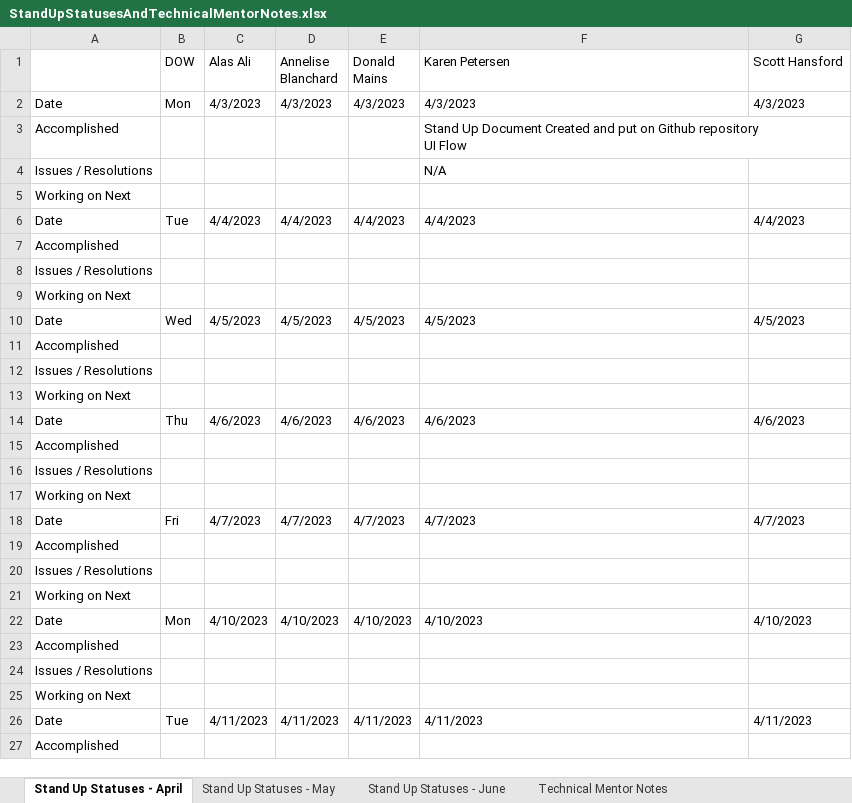
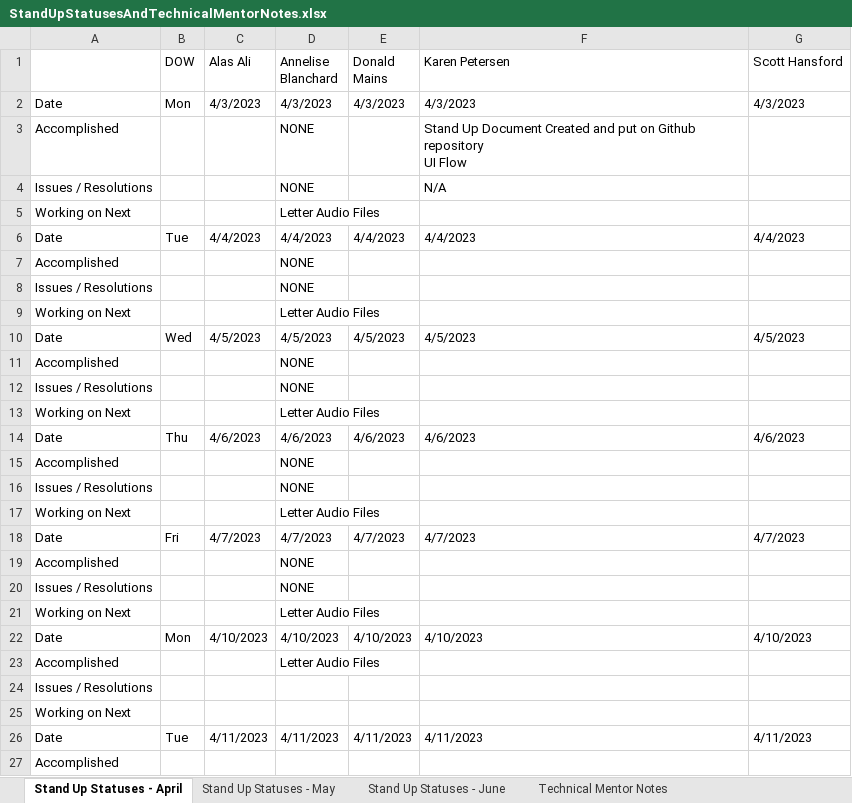
Before and after one commit to kdanedesigns/InclusiveAlphabet, an Excel workbook: documents/StandUpStatusesAndTechnicalMentorNotes.xlsx, sheet Stand Up Statuses - April, drawn as a sheet; only a part is shown; values as stored, in another font and other column widths than the file's, no cell formats; the diff names each change by its address in the sheet, - before the commit and + after, or states it on an @@ line.

Commit message:
added a and b audio files

```diff
--- a/documents/StandUpStatusesAndTechnicalMentorNotes.xlsx (sheet Stand Up Statuses - April)
+++ b/documents/StandUpStatusesAndTechnicalMentorNotes.xlsx (sheet Stand Up Statuses - April)
-D3:D4 (Annelise Blanchard): (empty)
+D3:D4 (Annelise Blanchard): NONE
-D5 (Annelise Blanchard): (empty)
+D5 (Annelise Blanchard): Letter Audio Files
-D7:D8 (Annelise Blanchard): (empty)
+D7:D8 (Annelise Blanchard): NONE
-D9 (Annelise Blanchard): (empty)
+D9 (Annelise Blanchard): Letter Audio Files
-D11:D12 (Annelise Blanchard): (empty)
+D11:D12 (Annelise Blanchard): NONE
-D13 (Annelise Blanchard): (empty)
+D13 (Annelise Blanchard): Letter Audio Files
-D15:D16 (Annelise Blanchard): (empty)
+D15:D16 (Annelise Blanchard): NONE
-D17 (Annelise Blanchard): (empty)
+D17 (Annelise Blanchard): Letter Audio Files
-D19:D20 (Annelise Blanchard): (empty)
+D19:D20 (Annelise Blanchard): NONE
-D21 (Annelise Blanchard): (empty)
+D21 (Annelise Blanchard): Letter Audio Files
-D23 (Annelise Blanchard): (empty)
+D23 (Annelise Blanchard): Letter Audio Files
```
Also changed, not shown: sheet Stand Up Statuses - May, sheet Stand Up Statuses - June, cell formats, 4 other files.
